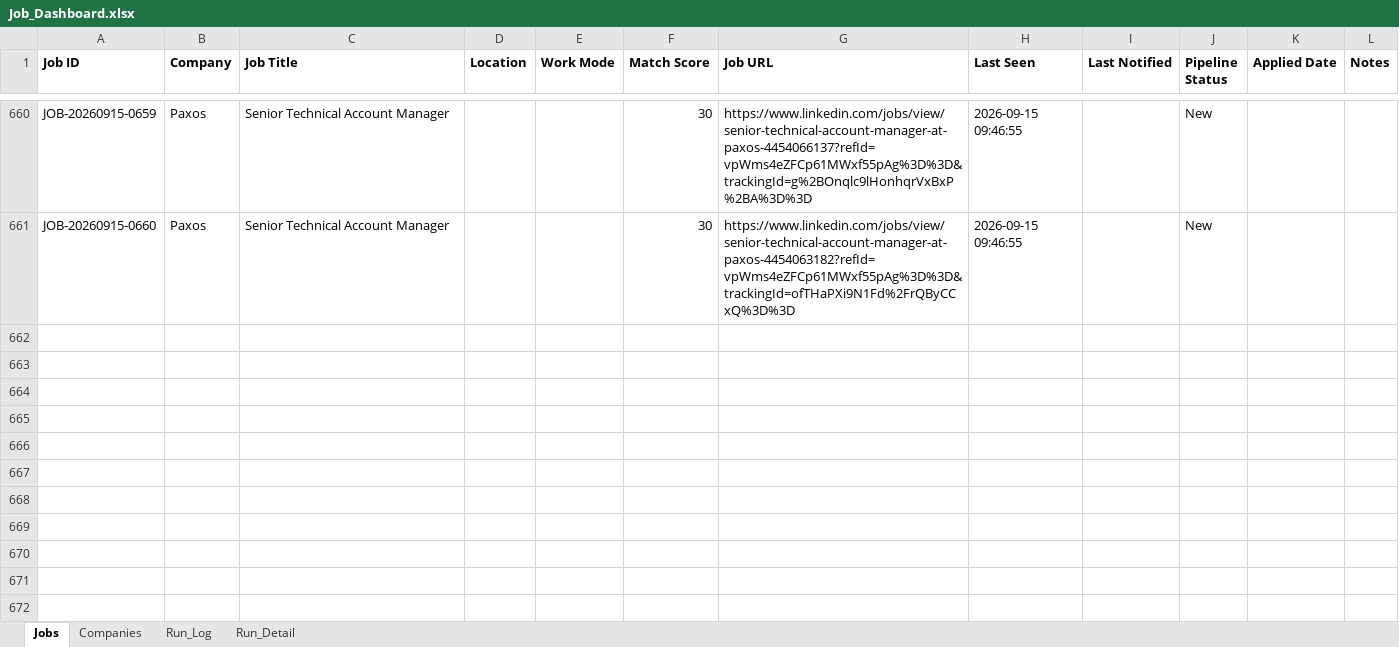
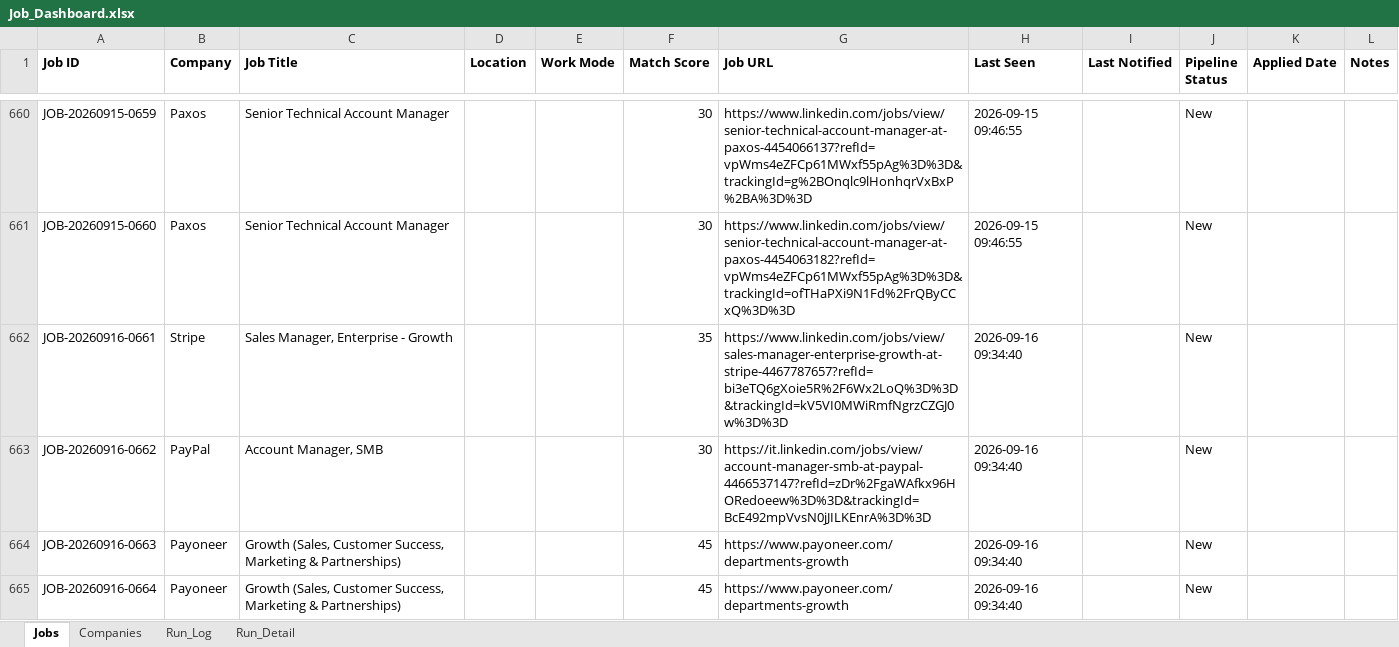
Before and after one commit to sabrinahan93-byte/PCIP, an Excel workbook: output/Job_Dashboard.xlsx, sheet Jobs, drawn as a sheet; only a part is shown, gaps mark what is left out; values as stored, in another font and other column widths than the file's, no borders; the diff covers the shown part only; the diff names each change by its address in the sheet, - before the commit and + after, or states it on an @@ line.

```diff
--- a/output/Job_Dashboard.xlsx (sheet Jobs)
+++ b/output/Job_Dashboard.xlsx (sheet Jobs)
+row 662: JOB-20260916-0661 | Stripe | Sales Manager, Enterprise - Growth |  |  | 35 | https://www.linkedin.com/jobs/view/sales-manager-enterprise-growth-at-stripe-4467787657?refId=bi3eTQ6gXoie5R%2F6Wx2LoQ%3D%3D&trackingId=kV5VI0MWiRmfNgrzCZGJ0w%3D%3D | 2026-09-16 09:34:40 |  | New
+row 663: JOB-20260916-0662 | PayPal | Account Manager, SMB |  |  | 30 | https://it.linkedin.com/jobs/view/account-manager-smb-at-paypal-4466537147?refId=zDr%2FgaWAfkx96HORedoeew%3D%3D&trackingId=BcE492mpVvsN0jJILKEnrA%3D%3D | 2026-09-16 09:34:40 |  | New
+row 664: JOB-20260916-0663 | Payoneer | Growth (Sales, Customer Success, Marketing & Partnerships) |  |  | 45 | https://www.payoneer.com/departments-growth | 2026-09-16 09:34:40 |  | New
+row 665: JOB-20260916-0664 | Payoneer | Growth (Sales, Customer Success, Marketing & Partnerships) |  |  | 45 | https://www.payoneer.com/departments-growth | 2026-09-16 09:34:40 |  | New
```
Also changed, not shown: 12 added rows and 60 edited cells elsewhere in this sheet, sheet Run_Detail, sheet Run_Log, 1 other file.
